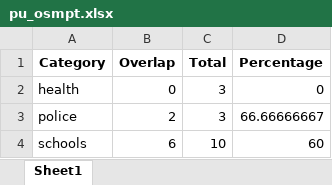
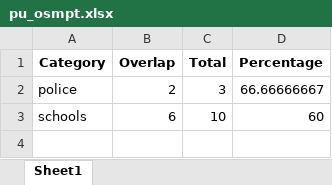
Before and after one commit to rosemaryturtle/city-scan-automation, an Excel workbook: mnt/city-directories/02-process-output/pu_osmpt.xlsx, sheet Sheet1, drawn as a sheet; values as stored, in another font and other column widths than the file's, no borders; the diff names each change by its address in the sheet, - before the commit and + after, or states it on an @@ line.

```diff
--- a/mnt/city-directories/02-process-output/pu_osmpt.xlsx (sheet Sheet1)
+++ b/mnt/city-directories/02-process-output/pu_osmpt.xlsx (sheet Sheet1)
-row 2: health | 0 | 3 | 0
```
Also changed, not shown: mnt/city-directories/02-process-output/fu_osmpt.xlsx, 12 other files.
